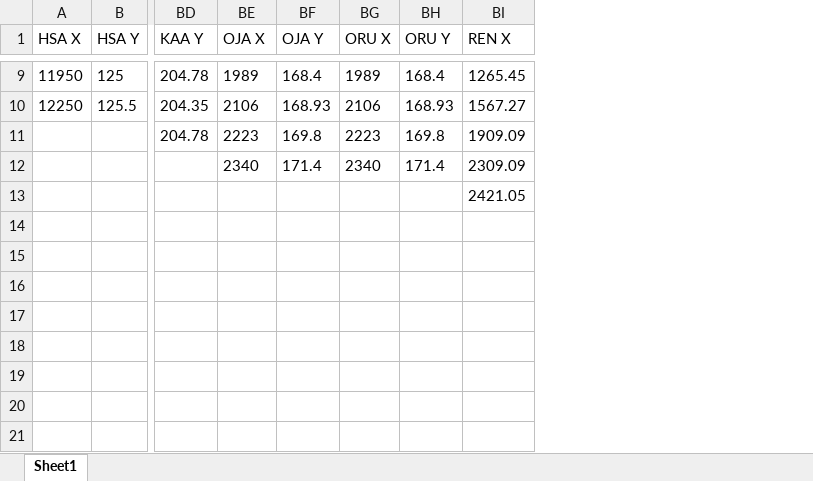
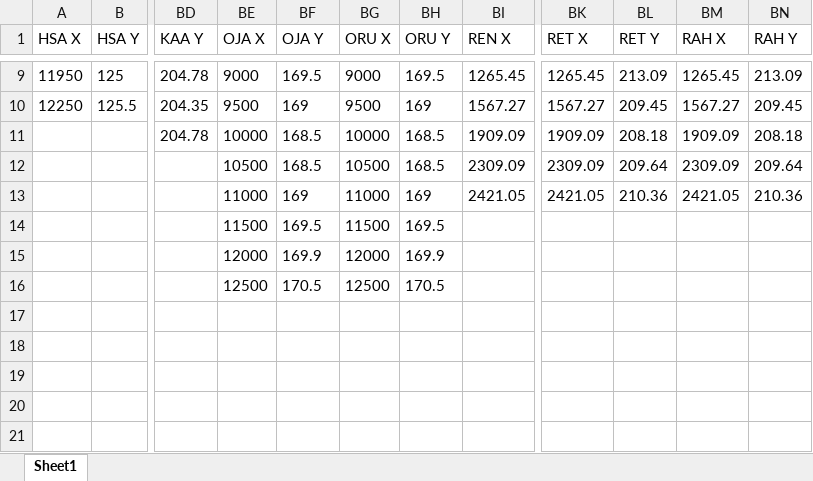
Before and after one commit to fxchris8/ReduceBunker, an Excel workbook: storage/app/Titik Ori Grafik.xlsx, sheet Sheet1, drawn as a sheet; only a part is shown, gaps mark what is left out; values as stored, in another font and other column widths than the file's, no borders; the diff covers the shown part only; the diff names each change by its address in the sheet, - before the commit and + after, or states it on an @@ line.

```diff
--- a/storage/app/Titik Ori Grafik.xlsx (sheet Sheet1)
+++ b/storage/app/Titik Ori Grafik.xlsx (sheet Sheet1)
+column BK (RET X), rows 9-13: 1265.45 | 1567.27 | 1909.09 | 2309.09 | 2421.05
+column BL (RET Y), rows 9-13: 213.09 | 209.45 | 208.18 | 209.64 | 210.36
+column BM (RAH X), rows 9-13: 1265.45 | 1567.27 | 1909.09 | 2309.09 | 2421.05
+column BN (RAH Y), rows 9-13: 213.09 | 209.45 | 208.18 | 209.64 | 210.36
-BE9 (OJA X): 1989
+BE9 (OJA X): 9000
-BF9 (OJA Y): 168.4
+BF9 (OJA Y): 169.5
-BG9 (ORU X): 1989
+BG9 (ORU X): 9000
-BH9 (ORU Y): 168.4
+BH9 (ORU Y): 169.5
-BE10 (OJA X): 2106
+BE10 (OJA X): 9500
-BF10 (OJA Y): 168.93
+BF10 (OJA Y): 169
-BG10 (ORU X): 2106
+BG10 (ORU X): 9500
-BH10 (ORU Y): 168.93
+BH10 (ORU Y): 169
-BE11 (OJA X): 2223
+BE11 (OJA X): 10000
-BF11 (OJA Y): 169.8
+BF11 (OJA Y): 168.5
-BG11 (ORU X): 2223
+BG11 (ORU X): 10000
-BH11 (ORU Y): 169.8
+BH11 (ORU Y): 168.5
-BE12 (OJA X): 2340
+BE12 (OJA X): 10500
-BF12 (OJA Y): 171.4
+BF12 (OJA Y): 168.5
-BG12 (ORU X): 2340
+BG12 (ORU X): 10500
-BH12 (ORU Y): 171.4
+BH12 (ORU Y): 168.5
-BE13 (OJA X): (empty)
+BE13 (OJA X): 11000
-BF13 (OJA Y): (empty)
+BF13 (OJA Y): 169
-BG13 (ORU X): (empty)
+BG13 (ORU X): 11000
-BH13 (ORU Y): (empty)
+BH13 (ORU Y): 169
-BE14 (OJA X): (empty)
+BE14 (OJA X): 11500
-BF14 (OJA Y): (empty)
+BF14 (OJA Y): 169.5
-BG14 (ORU X): (empty)
+BG14 (ORU X): 11500
-BH14 (ORU Y): (empty)
+BH14 (ORU Y): 169.5
-BE15 (OJA X): (empty)
+BE15 (OJA X): 12000
-BF15 (OJA Y): (empty)
+BF15 (OJA Y): 169.9
-BG15 (ORU X): (empty)
+BG15 (ORU X): 12000
-BH15 (ORU Y): (empty)
+BH15 (ORU Y): 169.9
-BE16 (OJA X): (empty)
+BE16 (OJA X): 12500
-BF16 (OJA Y): (empty)
+BF16 (OJA Y): 170.5
-BG16 (ORU X): (empty)
+BG16 (ORU X): 12500
-BH16 (ORU Y): (empty)
+BH16 (ORU Y): 170.5
```
Also changed, not shown: 28 edited cells elsewhere in this sheet, storage/app/Sumbu Grafik.xlsx, 2 other files.
